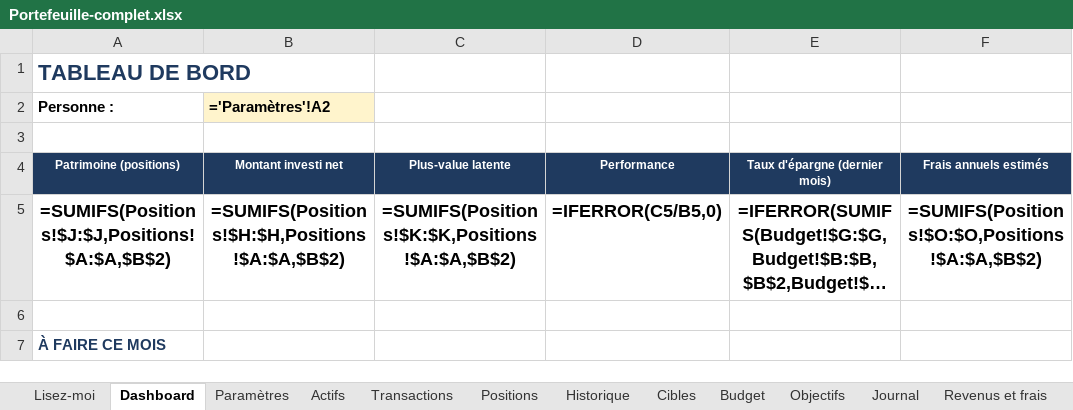
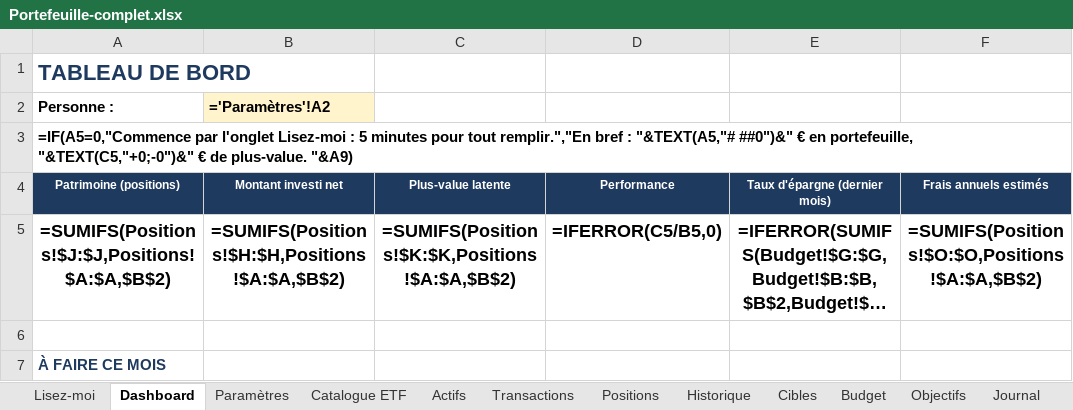
Before and after one commit to magiegenie/assistant-bourse-investissement, an Excel workbook: templates/Portefeuille-complet.xlsx, sheet Dashboard, drawn as a sheet; only a part is shown; long unchanged cells end in …; values as stored, in another font and other column widths than the file's, no borders; formulas without a stored value are shown as written; charts and pictures and conditional formats not drawn; the diff names each change by its address in the sheet, - before the commit and + after, or states it on an @@ line.

```diff
--- a/templates/Portefeuille-complet.xlsx (sheet Dashboard)
+++ b/templates/Portefeuille-complet.xlsx (sheet Dashboard)
+sheet tab: Catalogue ETF
-A3 (Patrimoine (positions)): (empty)
+A3 (Patrimoine (positions)): =IF(A5=0,"Commence par l'onglet Lisez-moi : 5 minutes pour tout remplir.","En bref : "&TEXT(A5,"# ##0")&" € en portefeuille, "&TEXT(C5,"+0;-0")&" € de plus-value. "&A9)
```
Also changed, not shown: sheet Actifs, sheet Lisez-moi, 2 other files.
